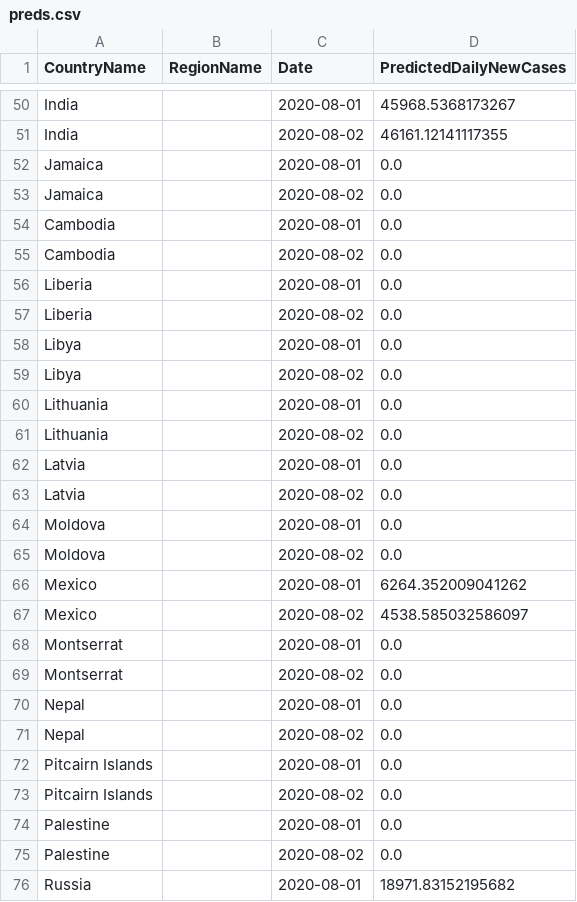
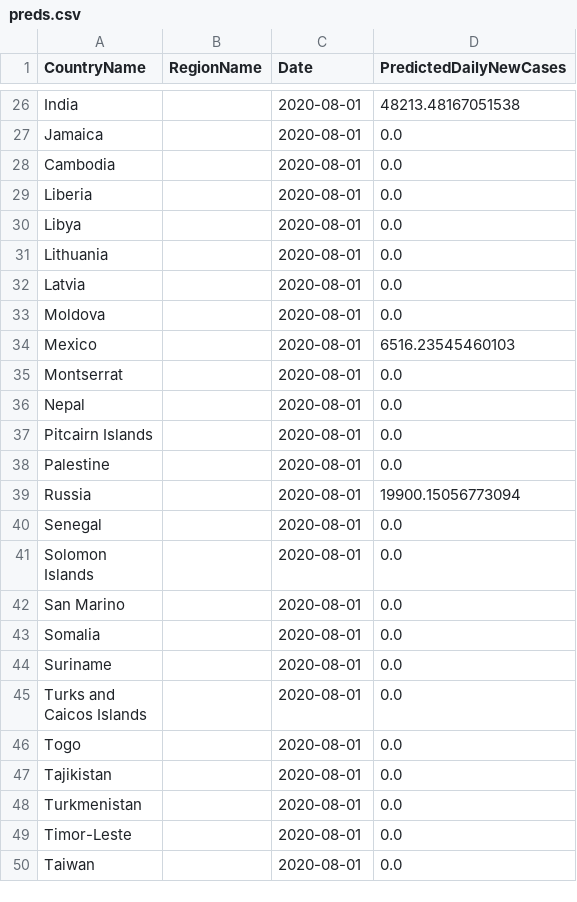
Before and after one commit to nathanhoang5/covid-xprize, a CSV file: tmp_predictions_for_prescriptions/preds.csv, drawn as a sheet; only a part is shown, gaps mark what is left out; the shorter side is filled out with more unchanged rows; removed rows and columns are numbered as before the commit, all else as after; the diff covers the shown part only; the diff names each change by its address in the sheet, - before the commit and + after, or states it on an @@ line.

```diff
--- a/tmp_predictions_for_prescriptions/preds.csv
+++ b/tmp_predictions_for_prescriptions/preds.csv
-D26 (PredictedDailyNewCases): 45968.5368173267
+D26 (PredictedDailyNewCases): 48213.48167051538
-row 51: India |  | 2020-08-02 | 46161.12141117355
-row 53: Jamaica |  | 2020-08-02 | 0.0
-row 55: Cambodia |  | 2020-08-02 | 0.0
-row 57: Liberia |  | 2020-08-02 | 0.0
-row 59: Libya |  | 2020-08-02 | 0.0
-row 61: Lithuania |  | 2020-08-02 | 0.0
-row 63: Latvia |  | 2020-08-02 | 0.0
-row 65: Moldova |  | 2020-08-02 | 0.0
-D34 (PredictedDailyNewCases): 6264.352009041262
+D34 (PredictedDailyNewCases): 6516.23545460103
-row 67: Mexico |  | 2020-08-02 | 4538.585032586097
-row 69: Montserrat |  | 2020-08-02 | 0.0
-row 71: Nepal |  | 2020-08-02 | 0.0
-row 73: Pitcairn Islands |  | 2020-08-02 | 0.0
-row 75: Palestine |  | 2020-08-02 | 0.0
-D39 (PredictedDailyNewCases): 18971.83152195682
+D39 (PredictedDailyNewCases): 19900.15056773094
```
Also changed, not shown: 48 removed rows and 7 edited cells elsewhere in this file, 1 other file.
